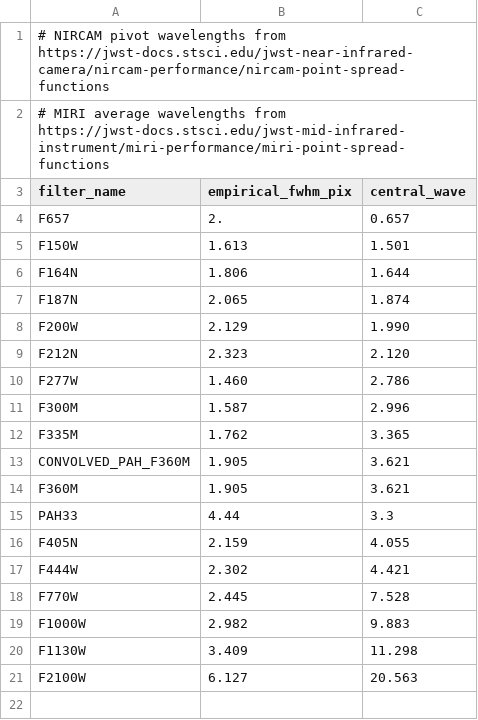
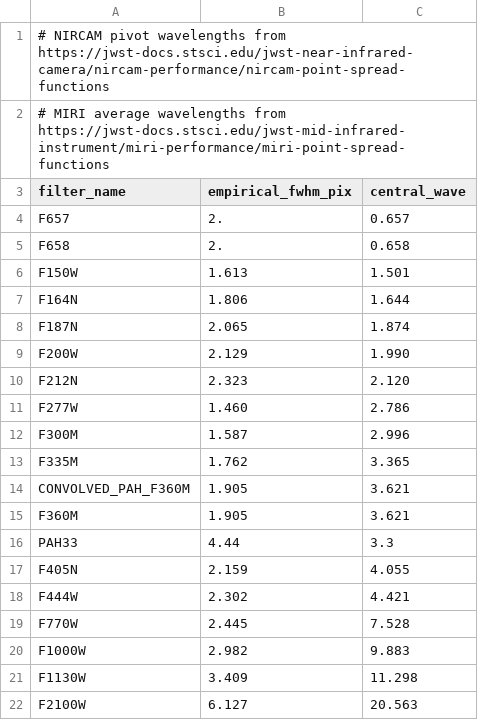
Before and after one commit to indebetouw/jwst_aperture_photometry_rh, a CSV file: filter_data.csv, drawn as a sheet.

```diff
--- a/filter_data.csv
+++ b/filter_data.csv
@@ -4,2 +4,3 @@ filter_name,empirical_fwhm_pix,central_wave
 F657,2.,0.657
+F658,2.,0.658
 F150W,1.613,1.501
```
Also changed, not shown: 3 other files.
